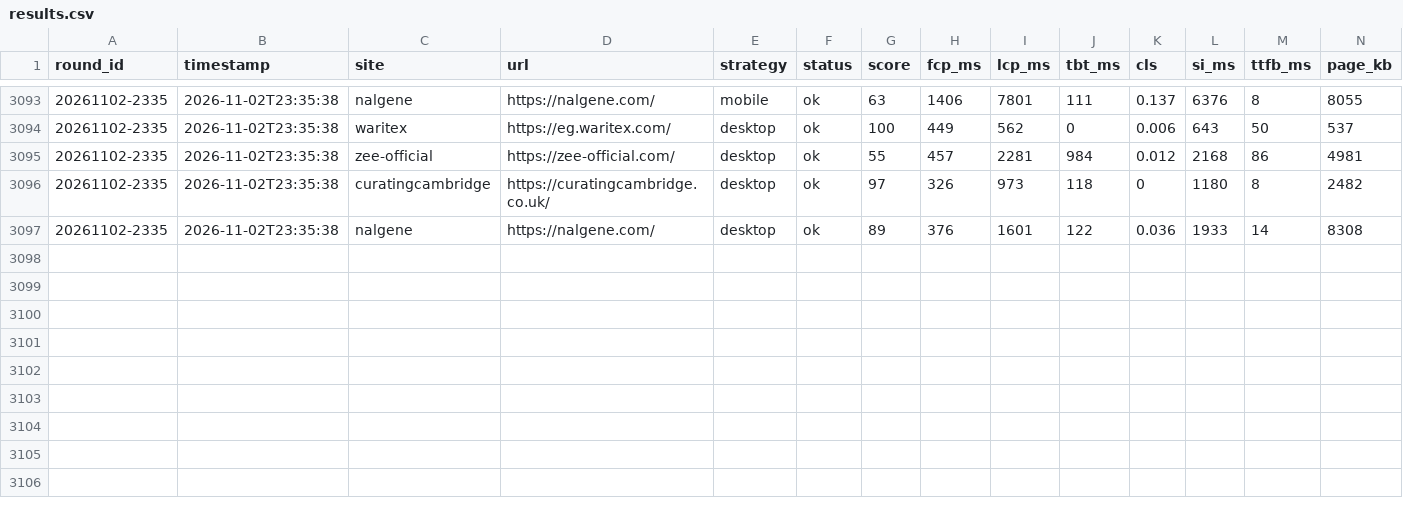
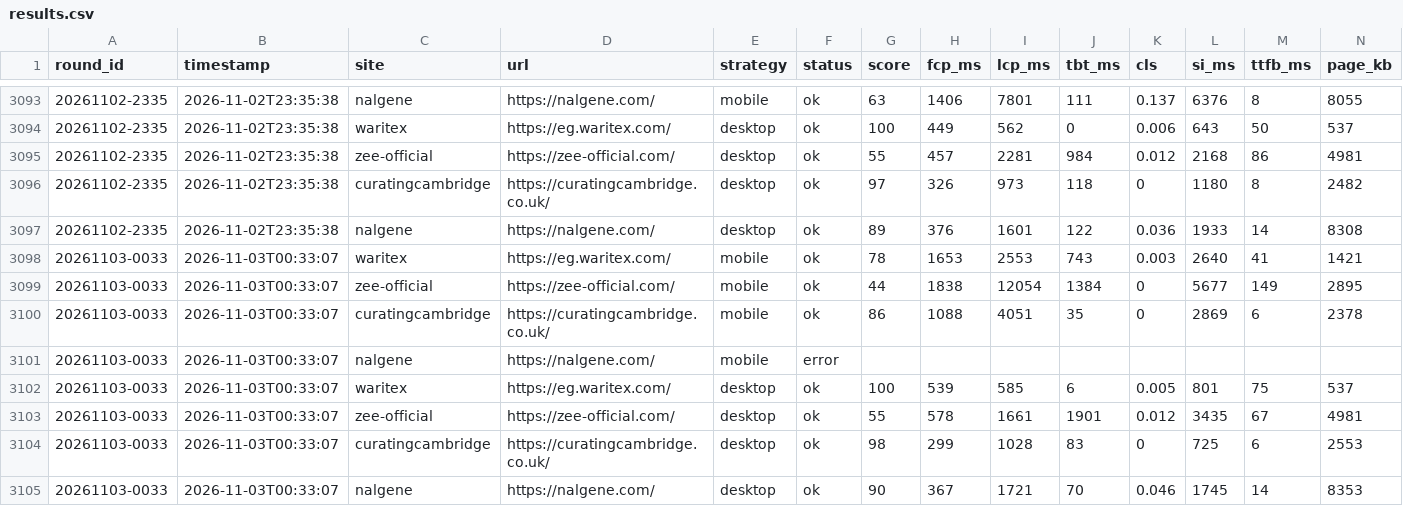
Before and after one commit to waritexakram-5/speed-monitor, a CSV file: runner/data/results.csv, drawn as a sheet; only a part is shown, gaps mark what is left out; rows hold the shown columns only; the diff names each change by its address in the sheet, - before the commit and + after, or states it on an @@ line.

```diff
--- a/runner/data/results.csv
+++ b/runner/data/results.csv
+row 3098: 20261103-0033 | 2026-11-03T00:33:07 | waritex | https://eg.waritex.com/ | mobile | ok | 78 | 1653 | 2553 | 743 | 0.003 | 2640 | 41 | 1421
+row 3099: 20261103-0033 | 2026-11-03T00:33:07 | zee-official | https://zee-official.com/ | mobile | ok | 44 | 1838 | 12054 | 1384 | 0 | 5677 | 149 | 2895
+row 3100: 20261103-0033 | 2026-11-03T00:33:07 | curatingcambridge | https://curatingcambridge.co.uk/ | mobile | ok | 86 | 1088 | 4051 | 35 | 0 | 2869 | 6 | 2378
+row 3101: 20261103-0033 | 2026-11-03T00:33:07 | nalgene | https://nalgene.com/ | mobile | error
+row 3102: 20261103-0033 | 2026-11-03T00:33:07 | waritex | https://eg.waritex.com/ | desktop | ok | 100 | 539 | 585 | 6 | 0.005 | 801 | 75 | 537
+row 3103: 20261103-0033 | 2026-11-03T00:33:07 | zee-official | https://zee-official.com/ | desktop | ok | 55 | 578 | 1661 | 1901 | 0.012 | 3435 | 67 | 4981
+row 3104: 20261103-0033 | 2026-11-03T00:33:07 | curatingcambridge | https://curatingcambridge.co.uk/ | desktop | ok | 98 | 299 | 1028 | 83 | 0 | 725 | 6 | 2553
+row 3105: 20261103-0033 | 2026-11-03T00:33:07 | nalgene | https://nalgene.com/ | desktop | ok | 90 | 367 | 1721 | 70 | 0.046 | 1745 | 14 | 8353
```
Also changed, not shown: 1 other file.
